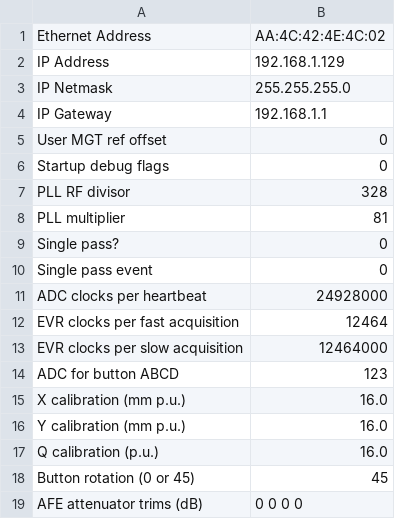
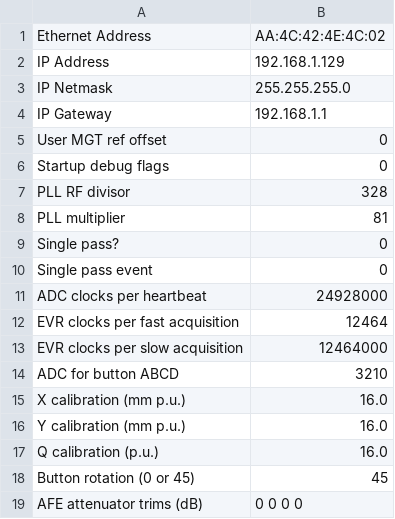
Before and after one commit to BerkeleyLab/LBNL-DSBPM, a CSV file: software/app/dsbpm_vcxo_160/scripts/sysParms.csv, drawn as a sheet.

Commit message:
software: fix ABCD order calculation for XYQS

```diff
--- a/software/app/dsbpm_vcxo_160/scripts/sysParms.csv
+++ b/software/app/dsbpm_vcxo_160/scripts/sysParms.csv
@@ -13,3 +13,3 @@ EVR clocks per fast acquisition,12464
 EVR clocks per slow acquisition,12464000
-ADC for button ABCD,123
+ADC for button ABCD,3210
 X calibration (mm p.u.),16.0
```
